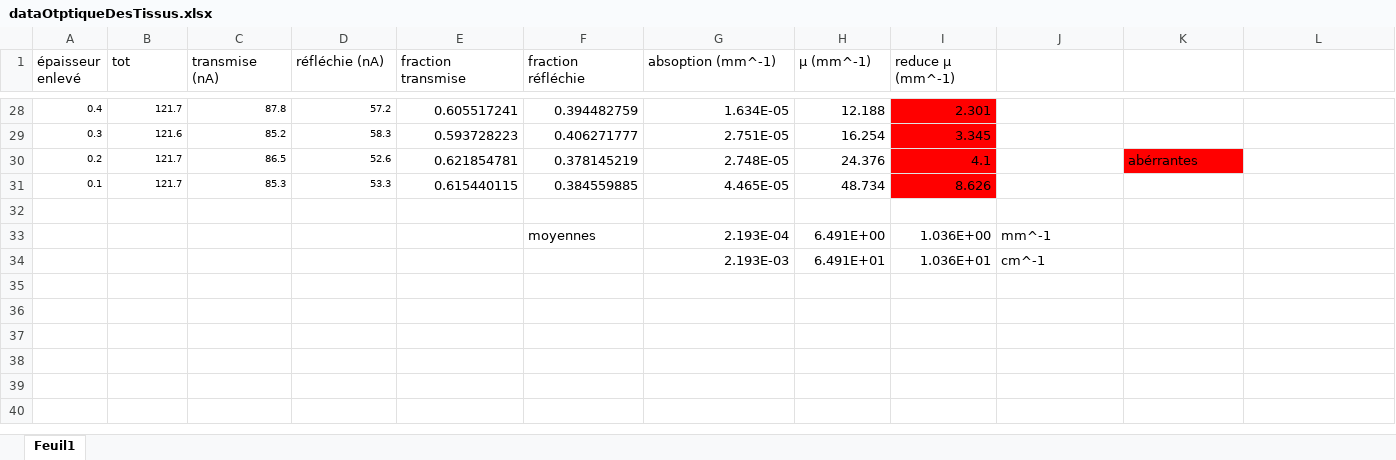
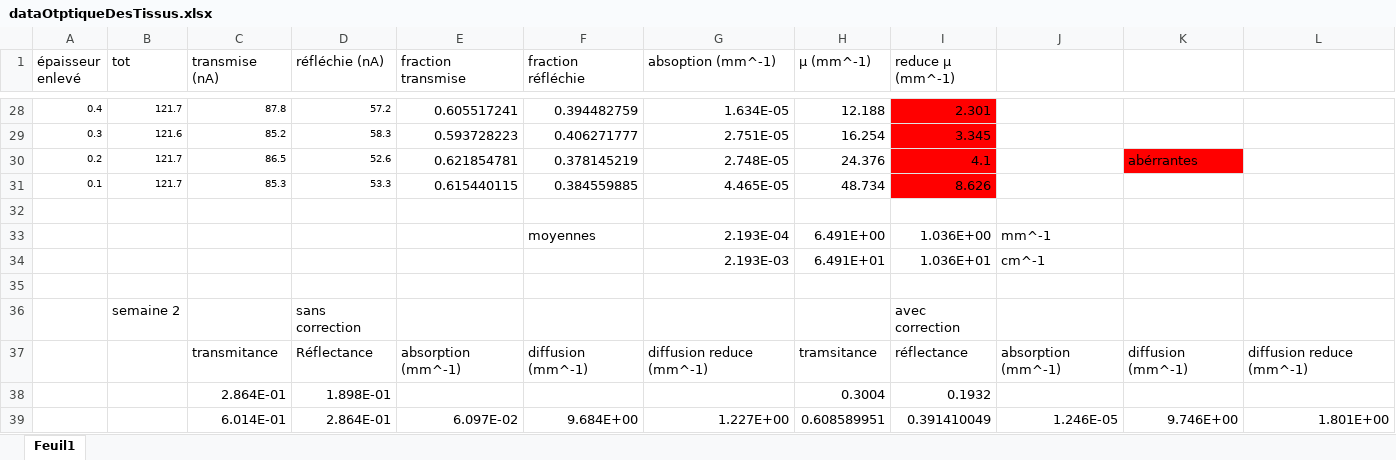
Before and after one commit to JLBegin/TPOBLabs, an Excel workbook: 20180925 - optiqueDesTissus/dataOtptiqueDesTissus.xlsx, sheet Feuil1, drawn as a sheet; only a part is shown, gaps mark what is left out; values as stored, in another font and other column widths than the file's, no borders; the diff names each change by its address in the sheet, - before the commit and + after, or states it on an @@ line.

Commit message:
Update 20180925 - optiqueDesTissus/dataOtptiqueDesTissus.xlsx

```diff
--- a/20180925 - optiqueDesTissus/dataOtptiqueDesTissus.xlsx (sheet Feuil1)
+++ b/20180925 - optiqueDesTissus/dataOtptiqueDesTissus.xlsx (sheet Feuil1)
+row 35: (empty)
+row 36:  | semaine 2 |  | sans correction |  |  |  |  | avec correction
+row 37:  |  | transmitance | Réflectance | absorption (mm^-1) | diffusion (mm^-1) | diffusion reduce (mm^-1) | tramsitance | réflectance | absorption (mm^-1) | diffusion (mm^-1) | diffusion reduce (mm^-1)
+row 38:  |  | 2.864E-01 | 1.898E-01 |  |  |  | 0.3004 | 0.1932
+row 39:  |  | 6.014E-01 | 2.864E-01 | 6.097E-02 | 9.684E+00 | 1.227E+00 | 0.608589951 | 0.391410049 | 1.246E-05 | 9.746E+00 | 1.801E+00
```
